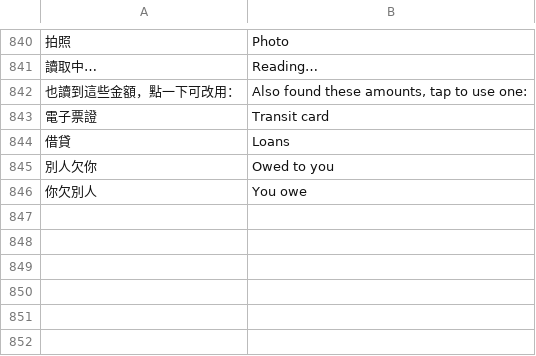
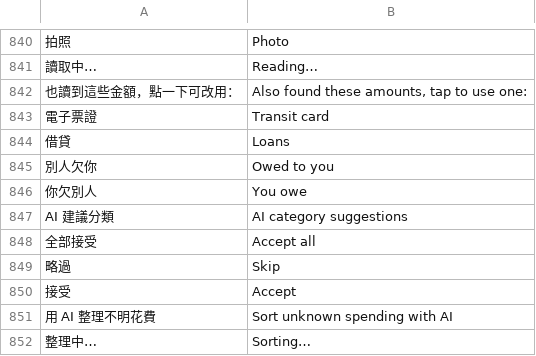
Before and after one commit to Enwei0715/Money_Manager, a TSV file: app/src/main/assets/i18n_en.tsv, drawn as a sheet; only a part is shown, gaps mark what is left out; the diff names each change by its address in the sheet, - before the commit and + after, or states it on an @@ line.

```diff
--- a/app/src/main/assets/i18n_en.tsv
+++ b/app/src/main/assets/i18n_en.tsv
+row 847: AI 建議分類 | AI category suggestions
+row 848: 全部接受 | Accept all
+row 849: 略過 | Skip
+row 850: 接受 | Accept
+row 851: 用 AI 整理不明花費 | Sort unknown spending with AI
+row 852: 整理中… | Sorting…
```
Also changed, not shown: 4 other files.
